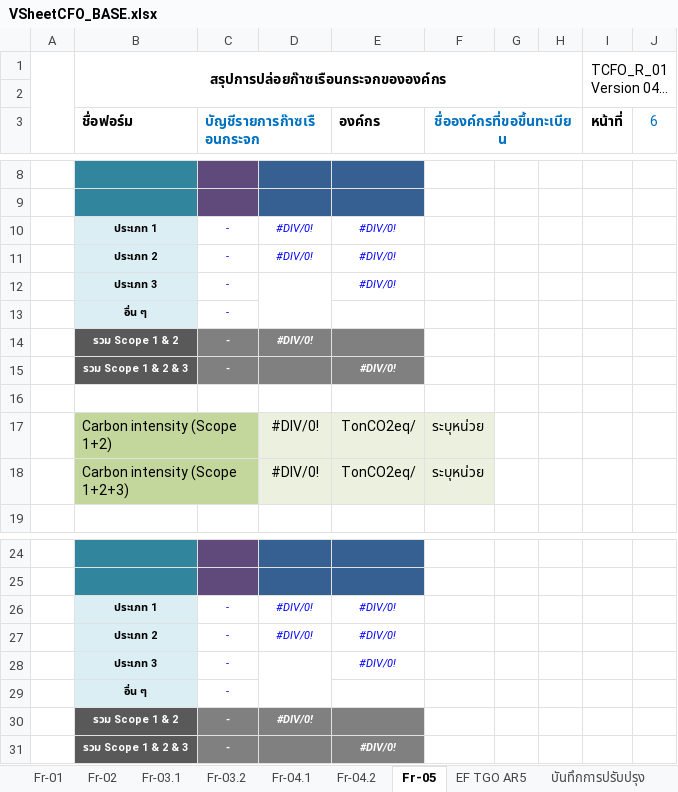
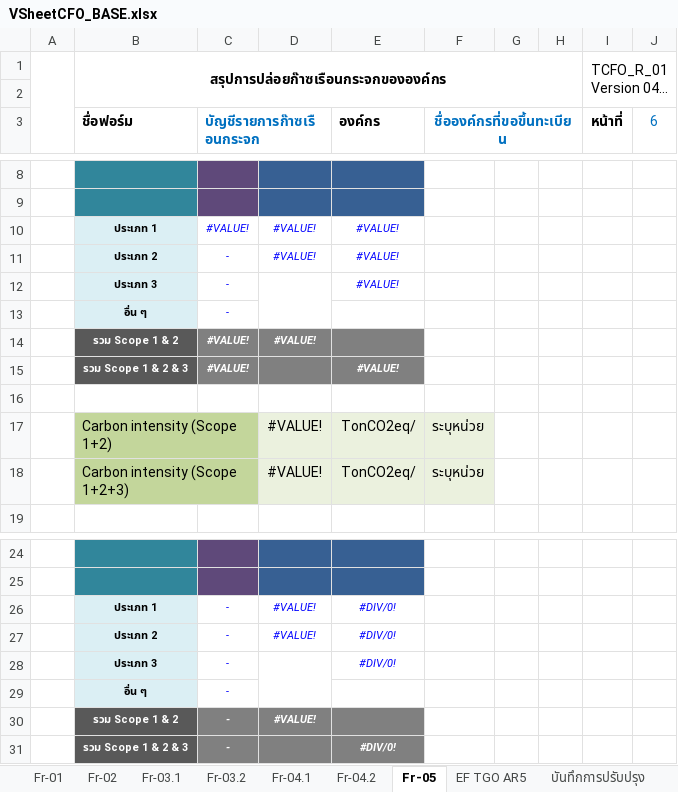
Before and after one commit to toranong301/X-Panel, an Excel workbook: frontend/src/assets/templates/mbax/VSheetCFO_BASE.xlsx, sheet Fr-05, drawn as a sheet; only a part is shown, gaps mark what is left out; long unchanged cells end in …; values as stored, in another font and other column widths than the file's, no borders; charts and pictures not drawn; removed rows and columns are numbered as before the commit, all else as after; the diff names each change by its address in the sheet, - before the commit and + after, or states it on an @@ line.

```diff
--- a/frontend/src/assets/templates/mbax/VSheetCFO_BASE.xlsx (sheet Fr-05)
+++ b/frontend/src/assets/templates/mbax/VSheetCFO_BASE.xlsx (sheet Fr-05)
-row 10:  | ประเภท 1 | - | #DIV/0! | #DIV/0!
+row 10:  | ประเภท 1 | #VALUE! | #VALUE! | #VALUE!
-D11: #DIV/0!
+D11: #VALUE!
-E11:E12 (องค์กร): #DIV/0!
+E11:E12 (องค์กร): #VALUE!
-row 14:  | รวม Scope 1 & 2 | - | #DIV/0!
-row 15:  | รวม Scope 1 & 2 & 3 | - |  | #DIV/0!
+row 14:  | รวม Scope 1 & 2 | #VALUE! | #VALUE!
+row 15:  | รวม Scope 1 & 2 & 3 | #VALUE! |  | #VALUE!
-D17:D18: #DIV/0!
+D17:D18: #VALUE!
-D26:D27: #DIV/0!
+D26:D27: #VALUE!
-D30: #DIV/0!
+D30: #VALUE!
```
Also changed, not shown: sheet Fr-04.1, charts or pictures, shared/templates/mbax/VSheetCFO_BASE.xlsx, 18 other files.
